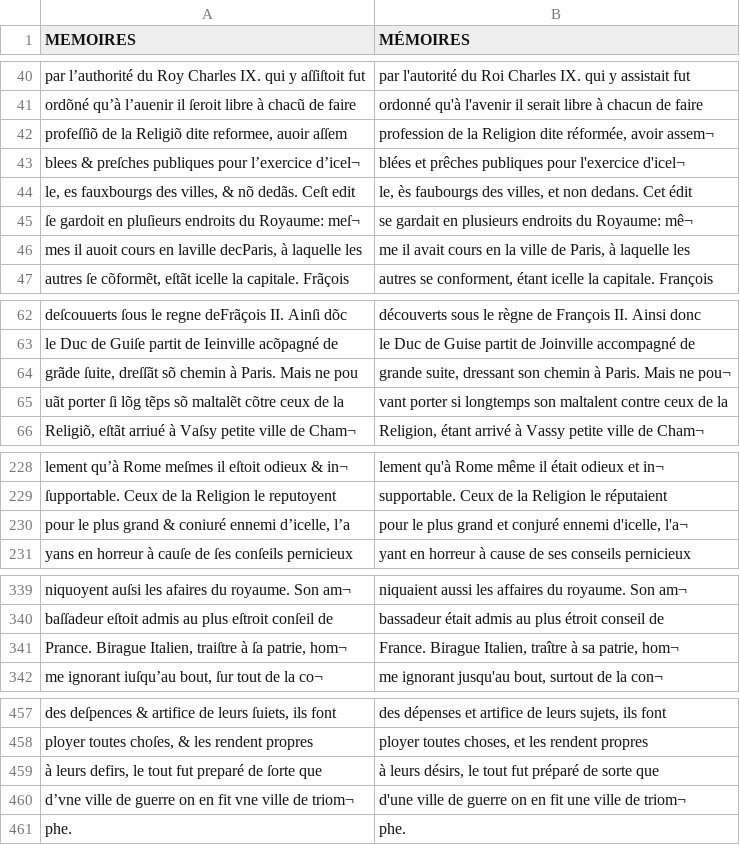
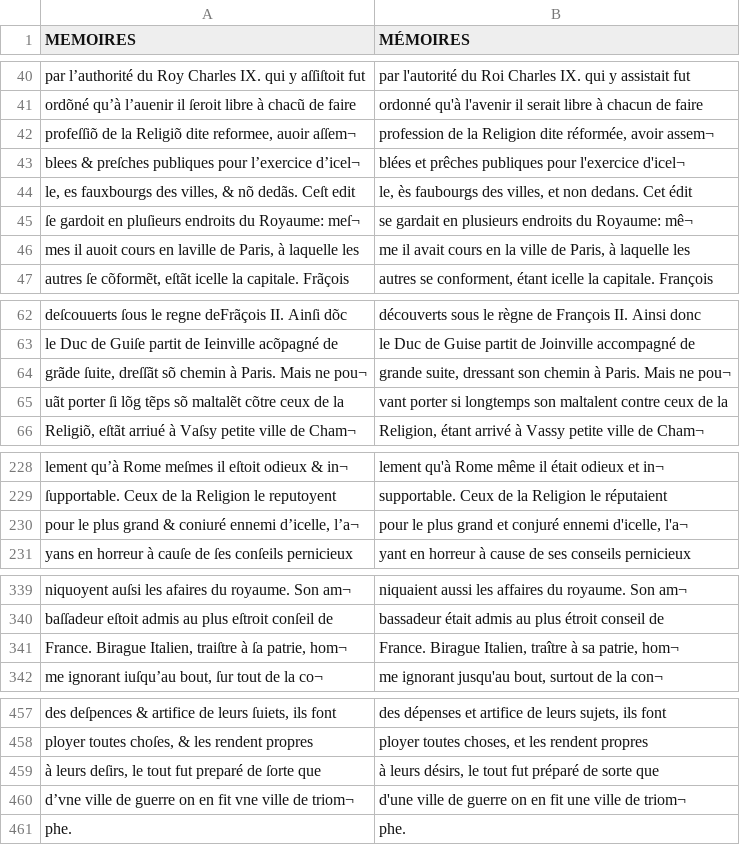
Before and after one commit to CORSAIR-SNF/FR-16-normalisation, a TSV file: data normalisation/goulart_norm.tsv, drawn as a sheet; only a part is shown, gaps mark what is left out; the diff covers the shown part only.

Commit message:
Update goulart_norm.tsv

```diff
--- a/data normalisation/goulart_norm.tsv
+++ b/data normalisation/goulart_norm.tsv
@@ -41,3 +41,3 @@ par l’authorité du Roy Charles IX. qui y aſſiſtoit fut	par l'autorité du
 ordõné qu’à l’auenir il ſeroit libre à chacũ de faire	ordonné qu'à l'avenir il serait libre à chacun de faire
-profeſſiõ de la Religiõ dite reformee, auoir aſſem	profession de la Religion dite réformée, avoir assem¬
+profeſſiõ de la Religiõ dite reformee, auoir aſſem¬	profession de la Religion dite réformée, avoir assem¬
 blees & preſches publiques pour l’exercice d’icel¬	blées et prêches publiques pour l'exercice d'icel¬
@@ -45,3 +45,3 @@ le, es fauxbourgs des villes, & nõ dedãs. Ceſt edit	le, ès faubourgs des v
 ſe gardoit en pluſieurs endroits du Royaume: meſ¬	se gardait en plusieurs endroits du Royaume: mê¬
-mes il auoit cours en laville decParis, à laquelle les	me il avait cours en la ville de Paris, à laquelle les
+mes il auoit cours en laville de Paris, à laquelle les	me il avait cours en la ville de Paris, à laquelle les
 autres ſe cõformẽt, eſtãt icelle la capitale. Frãçois	autres se conforment, étant icelle la capitale. François
@@ -63,3 +63,3 @@ deſcouuerts ſous le regne deFrãçois II. Ainſi dõc	découverts sous le r
 le Duc de Guiſe partit de Ieinville acõpagné de	le Duc de Guise partit de Joinville accompagné de
-grãde ſuite, dreſſãt sõ chemin à Paris. Mais ne pou	grande suite, dressant son chemin à Paris. Mais ne pou¬
+grãde ſuite, dreſſãt sõ chemin à Paris. Mais ne pou¬	grande suite, dressant son chemin à Paris. Mais ne pou¬
 uãt porter ſi lõg tẽps sõ maltalẽt cõtre ceux de la	vant porter si longtemps son maltalent contre ceux de la
@@ -229,3 +229,3 @@ lement qu’à Rome meſmes il eſtoit odieux & in¬	lement qu'à Rome même il
 ſupportable. Ceux de la Religion le reputoyent	supportable. Ceux de la Religion le réputaient
-pour le plus grand & coniuré ennemi d’icelle, l’a	pour le plus grand et conjuré ennemi d'icelle, l'a¬
+pour le plus grand & coniuré ennemi d’icelle, l’a¬	pour le plus grand et conjuré ennemi d'icelle, l'a¬
 yans en horreur à cauſe de ſes conſeils pernicieux	yant en horreur à cause de ses conseils pernicieux
@@ -340,3 +340,3 @@ niquoyent auſsi les afaires du royaume. Son am¬	niquaient aussi les affaires d
 baſſadeur eſtoit admis au plus eſtroit conſeil de	bassadeur était admis au plus étroit conseil de
-Prance. Birague Italien, traiſtre à ſa patrie, hom¬	France. Birague Italien, traître à sa patrie, hom¬
+France. Birague Italien, traiſtre à ſa patrie, hom¬	France. Birague Italien, traître à sa patrie, hom¬
 me ignorant iuſqu’au bout, ſur tout de la co¬	me ignorant jusqu'au bout, surtout de la con¬
@@ -458,3 +458,3 @@ des deſpences & artifice de leurs ſuiets, ils font	des dépenses et artifice d
 ployer toutes choſes, & les rendent propres	ployer toutes choses, et les rendent propres
-à leurs defirs, le tout fut preparé de ſorte que	à leurs désirs, le tout fut préparé de sorte que
+à leurs deſirs, le tout fut preparé de ſorte que	à leurs désirs, le tout fut préparé de sorte que
 d’vne ville de guerre on en fit vne ville de triom¬	d'une ville de guerre on en fit une ville de triom¬
```
Also changed, not shown: 3 edited cells elsewhere in this file.
